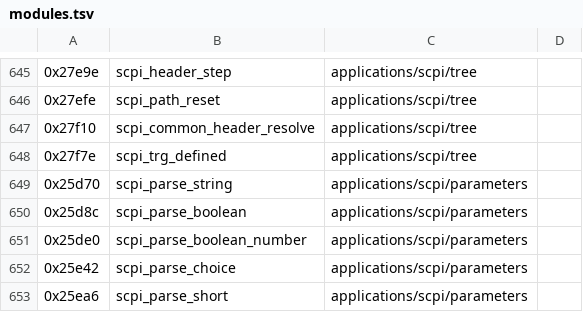
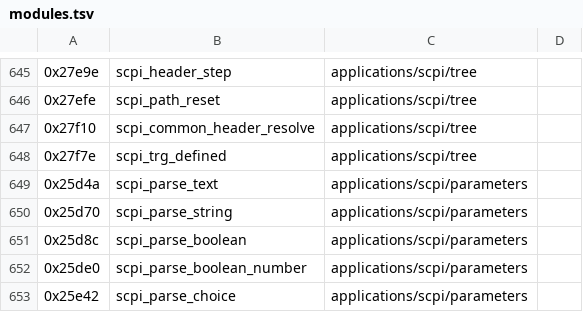
Before and after one commit to charlieh0tel/smartclock, a TSV file: tools/ghidra/names/modules.tsv, drawn as a sheet; only a part is shown, gaps mark what is left out; the shorter side is filled out with more unchanged rows; the diff names each change by its address in the sheet, - before the commit and + after, or states it on an @@ line.

```diff
--- a/tools/ghidra/names/modules.tsv
+++ b/tools/ghidra/names/modules.tsv
+row 649: 0x25d4a | scpi_parse_text | applications/scpi/parameters
```
Also changed, not shown: tools/ghidra/names/results.tsv, 25 other files.
